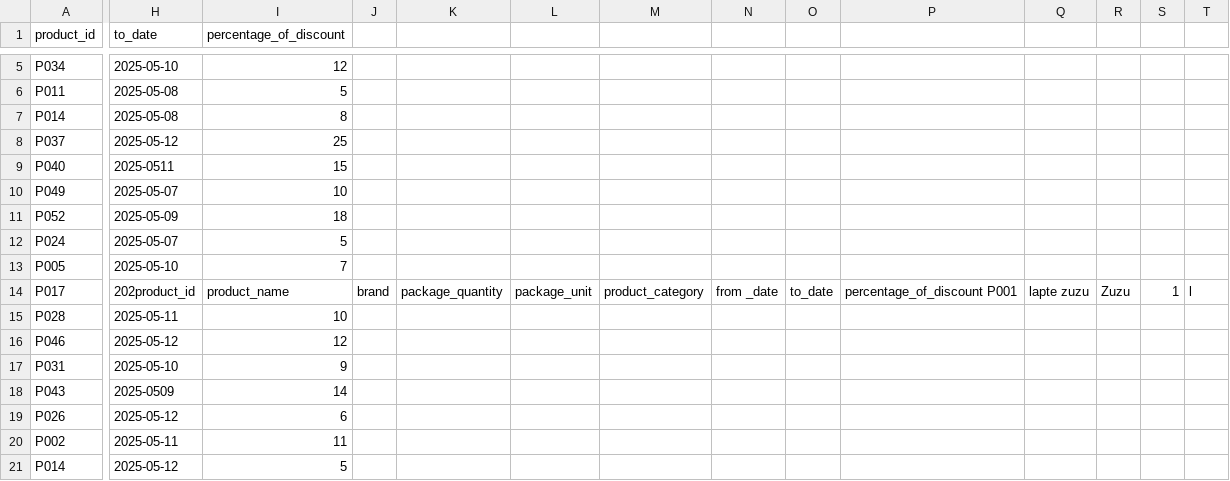
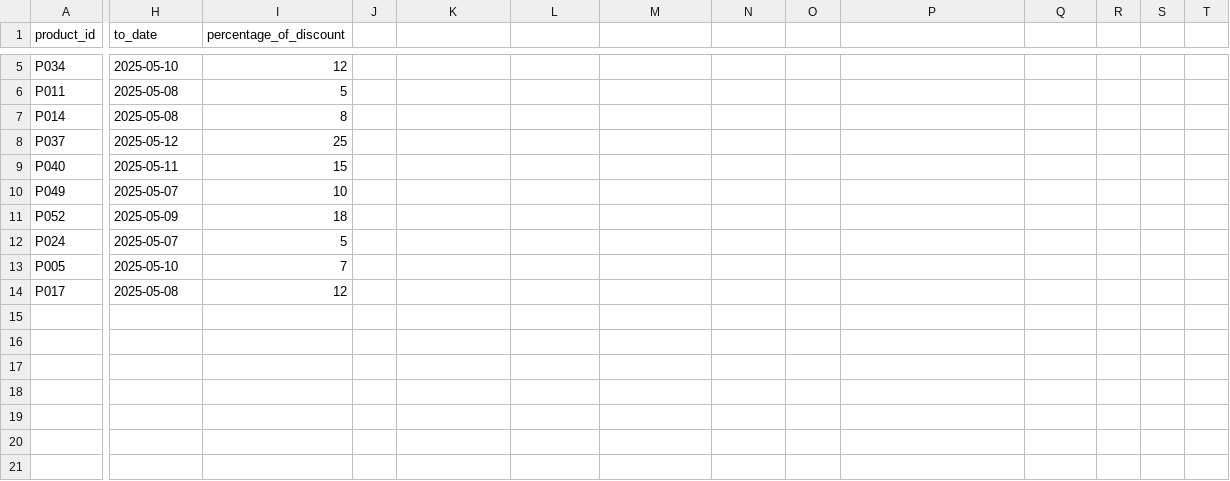
Before and after one commit to Dubau-Horea-Filip/Price-Comparator---Market, a CSV file: price-comparator/src/main/resources/ lidl_discounts_2025-05-01.csv, drawn as a sheet; only a part is shown, gaps mark what is left out; rows hold the shown columns only; the diff covers the shown part only; the diff names each change by its address in the sheet, - before the commit and + after, or states it on an @@ line.

Commit message:
discount

```diff
--- a/price-comparator/src/main/resources/ lidl_discounts_2025-05-01.csv
+++ b/price-comparator/src/main/resources/ lidl_discounts_2025-05-01.csv
-H9 (to_date): 2025-0511
+H9 (to_date): 2025-05-11
-H14 (to_date): 202product_id
+H14 (to_date): 2025-05-08
-I14 (percentage_of_discount): product_name
+I14 (percentage_of_discount): 12
-J14: brand
+J14: (empty)
-K14: package_quantity
+K14: (empty)
-L14: package_unit
+L14: (empty)
-M14: product_category
+M14: (empty)
-N14: from _date
+N14: (empty)
-O14: to_date
+O14: (empty)
-P14: percentage_of_discount P001
+P14: (empty)
-Q14: lapte zuzu
+Q14: (empty)
-R14: Zuzu
+R14: (empty)
-S14: 1
+S14: (empty)
-T14: l
+T14: (empty)
-row 15: P028 | 2025-05-11 | 10
-row 16: P046 | 2025-05-12 | 12
-row 17: P031 | 2025-05-10 | 9
-row 18: P043 | 2025-0509 | 14
-row 19: P026 | 2025-05-12 | 6
-row 20: P002 | 2025-05-11 | 11
-row 21: P014 | 2025-05-12 | 5
```
Also changed, not shown: 77 edited cells elsewhere in this file, 10 other files.
